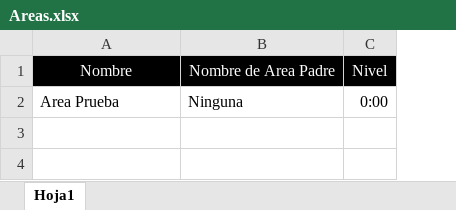
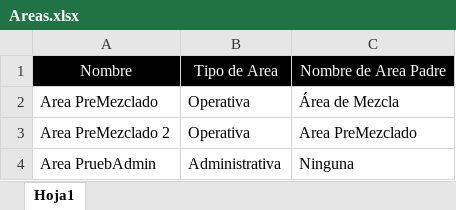
Before and after one commit to Roberth13/AppSGSST, an Excel workbook: bin/Debug/Archivos/Areas.xlsx, sheet Hoja1, drawn as a sheet; values as stored, in another font and other column widths than the file's, no borders; removed rows and columns are numbered as before the commit, all else as after; the diff names each change by its address in the sheet, - before the commit and + after, or states it on an @@ line.

Commit message:
Ajustes en listados, Carga masiva de areas modificada

```diff
--- a/bin/Debug/Archivos/Areas.xlsx (sheet Hoja1)
+++ b/bin/Debug/Archivos/Areas.xlsx (sheet Hoja1)
+column B, row 1: Tipo de Area; row 4: Administrativa
-column C, rows 1-2: Nivel | 0:00
+row 2: Area PreMezclado | Operativa | Área de Mezcla
+row 3: Area PreMezclado 2 | Operativa | Area PreMezclado
-A4: Area Prueba
+A4: Area PruebAdmin
```
Also changed, not shown: 30 other files.
